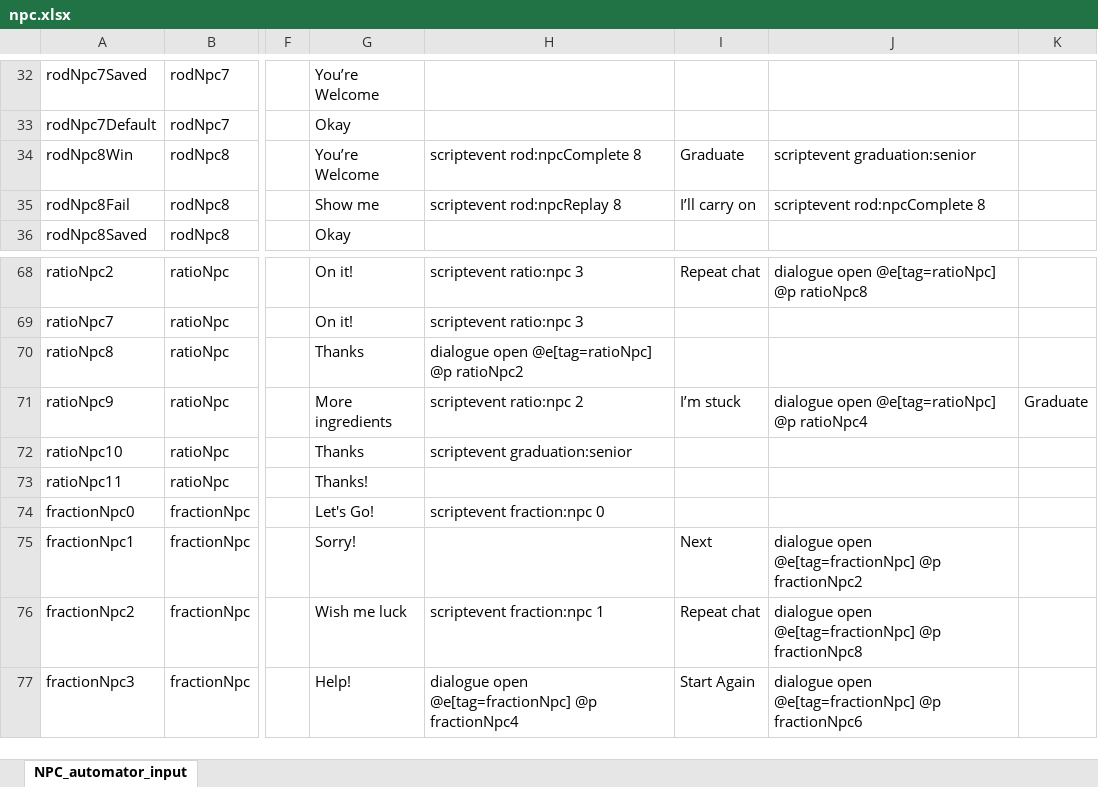
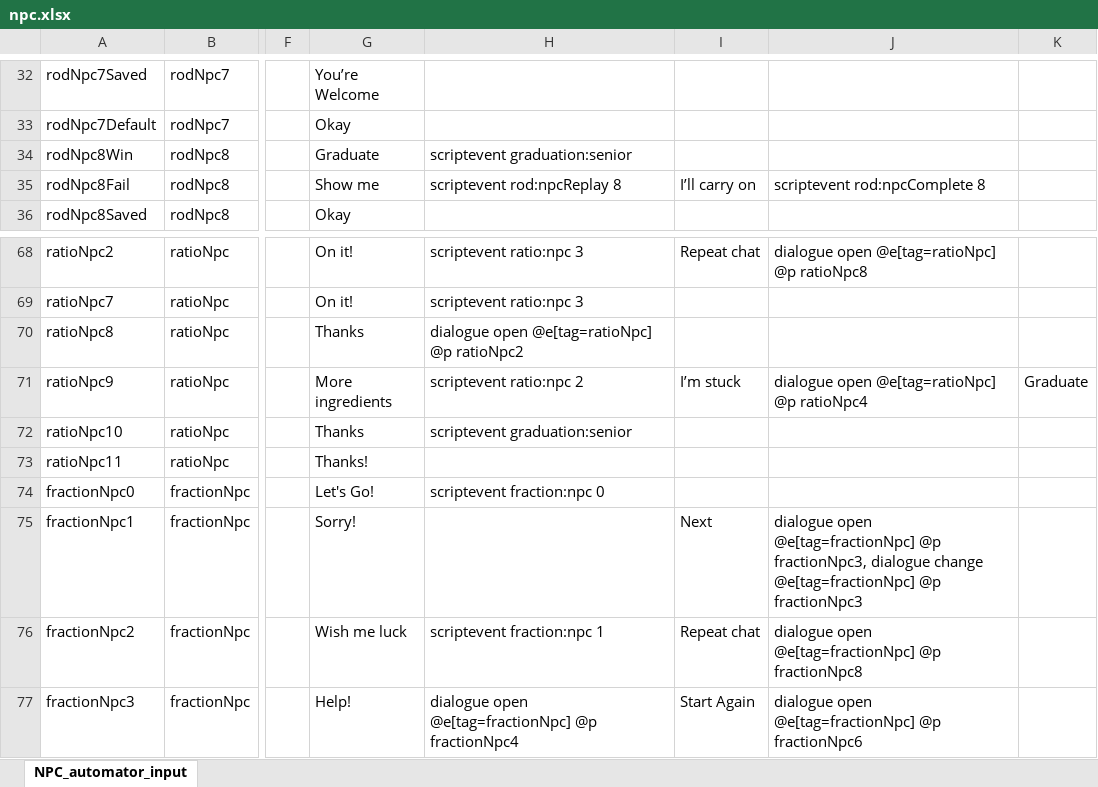
Before and after one commit to BlockBuilderJoe/CambridgeMathsChallenge, an Excel workbook: cambridgeBP/dialogue/npc.xlsx, sheet NPC_automator_input, drawn as a sheet; only a part is shown, gaps mark what is left out; values as stored, in another font and other column widths than the file's, no borders; the diff names each change by its address in the sheet, - before the commit and + after, or states it on an @@ line.

```diff
--- a/cambridgeBP/dialogue/npc.xlsx (sheet NPC_automator_input)
+++ b/cambridgeBP/dialogue/npc.xlsx (sheet NPC_automator_input)
-G34: You’re Welcome
+G34: Graduate
-H34: scriptevent rod:npcComplete 8
+H34: scriptevent graduation:senior
-I34: Graduate
+I34: (empty)
-J34: scriptevent graduation:senior
+J34: (empty)
-J75: …@e[tag=fractionNpc] @p fractionNpc2
+J75: …@e[tag=fractionNpc] @p fractionNpc3, dialogue change @e[tag=fractionNpc] @p fractionNpc3
```
Also changed, not shown: 19 other files.
